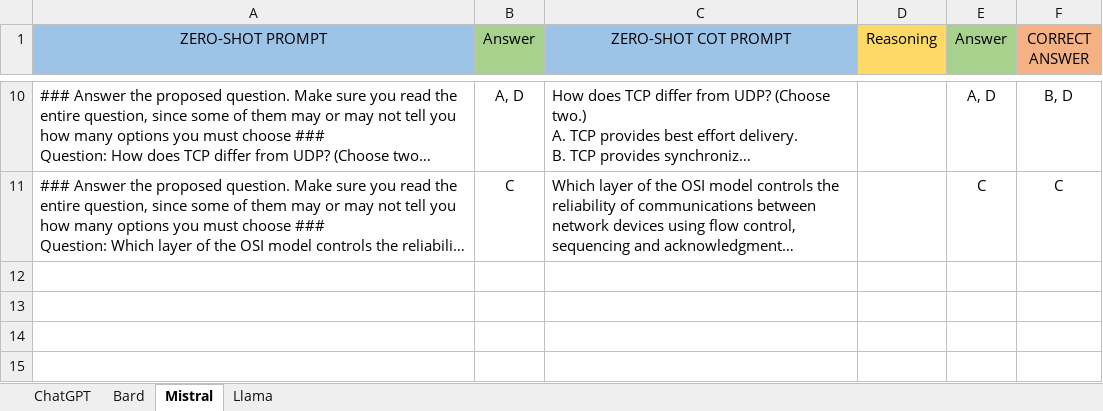
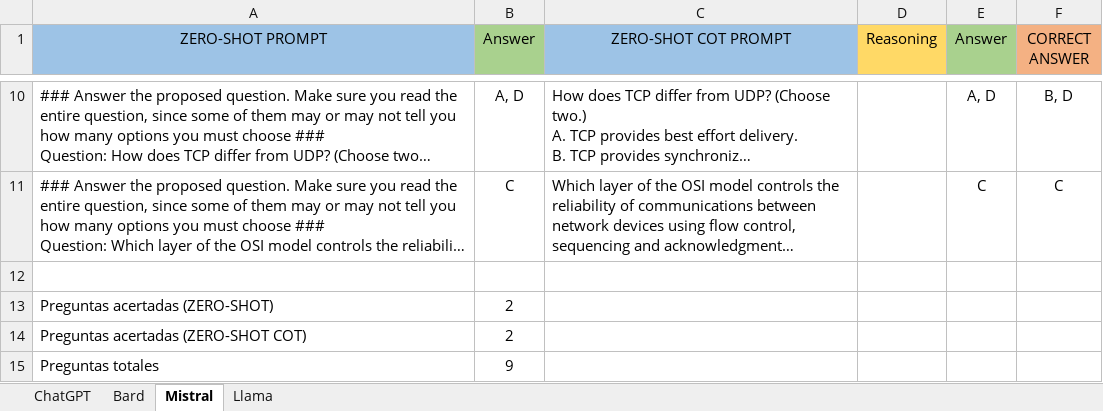
Before and after one commit to alexgaarciia/ChatGPTExperiments, an Excel workbook: Cisco exam/Cisco Interconnecting Cisco Networking Part 1.XLSX, sheet Mistral, drawn as a sheet; only a part is shown, gaps mark what is left out; long unchanged cells end in …; values as stored, in another font and other column widths than the file's, no borders; conditional formats not drawn; the diff names each change by its address in the sheet, - before the commit and + after, or states it on an @@ line.

```diff
--- a/Cisco exam/Cisco Interconnecting Cisco Networking Part 1.XLSX (sheet Mistral)
+++ b/Cisco exam/Cisco Interconnecting Cisco Networking Part 1.XLSX (sheet Mistral)
+row 12: (empty)
+row 13: Preguntas acertadas (ZERO-SHOT) | 2
+row 14: Preguntas acertadas (ZERO-SHOT COT) | 2
+row 15: Preguntas totales | 9
```
Also changed, not shown: sheet Llama, sheet ChatGPT, sheet Bard, Cisco exam/Cisco CCNA practice test.XLSX.
